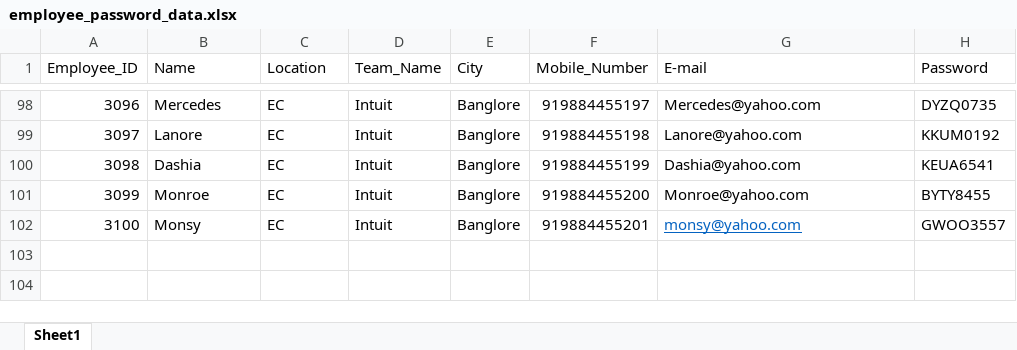
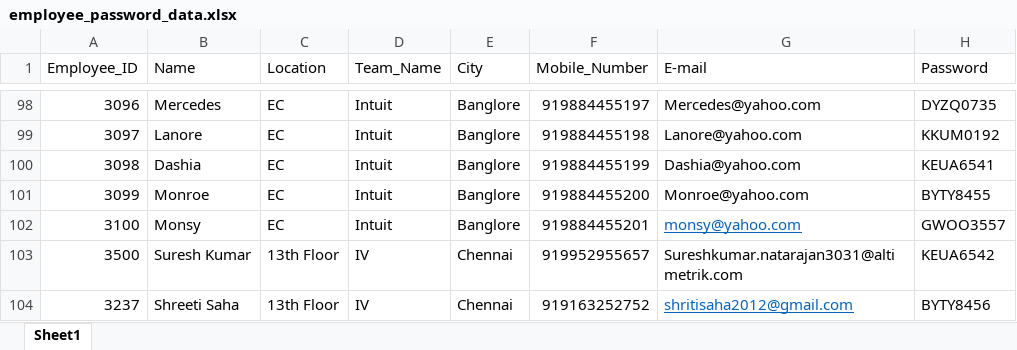
Before and after one commit to Shreeti-Saha/AISHA-data, an Excel workbook: employee_password_data.xlsx, sheet Sheet1, drawn as a sheet; only a part is shown, gaps mark what is left out; values as stored, in another font and other column widths than the file's, no borders; the diff names each change by its address in the sheet, - before the commit and + after, or states it on an @@ line.

```diff
--- a/employee_password_data.xlsx (sheet Sheet1)
+++ b/employee_password_data.xlsx (sheet Sheet1)
+row 103: 3500 | Suresh Kumar | 13th Floor | IV | Chennai | 919952955657 | Sureshkumar.natarajan3031@altimetrik.com | KEUA6542
+row 104: 3237 | Shreeti Saha | 13th Floor | IV | Chennai | 919163252752 | shritisaha2012@gmail.com | BYTY8456
```
Also changed, not shown: employee_personal_data.xlsx, employee_system_data.xlsx.
